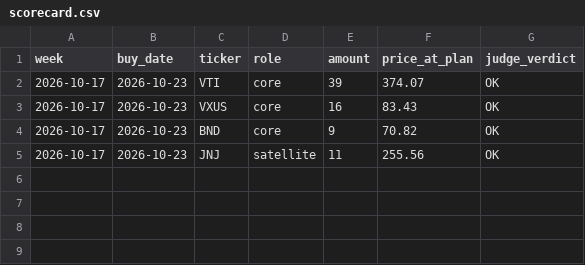
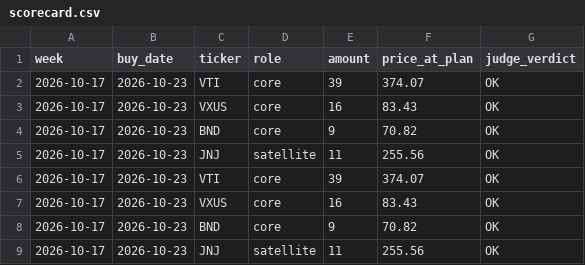
Before and after one commit to EdmondCristo/stock-watcher, a CSV file: state/history/scorecard.csv, drawn as a sheet; the diff names each change by its address in the sheet, - before the commit and + after, or states it on an @@ line.

```diff
--- a/state/history/scorecard.csv
+++ b/state/history/scorecard.csv
+row 6: 2026-10-17 | 2026-10-23 | VTI | core | 39 | 374.07 | OK
+row 7: 2026-10-17 | 2026-10-23 | VXUS | core | 16 | 83.43 | OK
+row 8: 2026-10-17 | 2026-10-23 | BND | core | 9 | 70.82 | OK
+row 9: 2026-10-17 | 2026-10-23 | JNJ | satellite | 11 | 255.56 | OK
```
Also changed, not shown: 4 other files.
